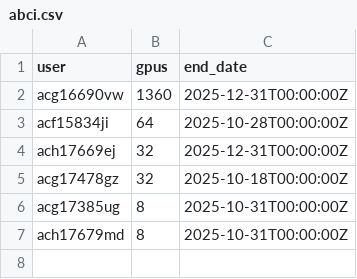
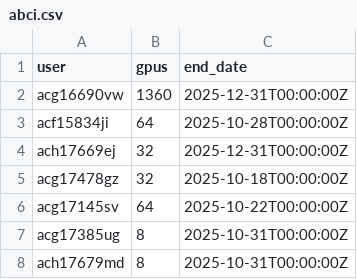
Before and after one commit to llm-jp/cluster-limits, a CSV file: abci.csv, drawn as a sheet.

Commit message:
Update abci.csv (#45)
Co-authored-by: Yusuke Oda <yusuke.oda@predicate.jp>

```diff
--- a/abci.csv
+++ b/abci.csv
@@ -5,2 +5,3 @@ ach17669ej,32,2025-12-31T00:00:00Z
 acg17478gz,32,2025-10-18T00:00:00Z
+acg17145sv,64,2025-10-22T00:00:00Z
 acg17385ug,8,2025-10-31T00:00:00Z
```
